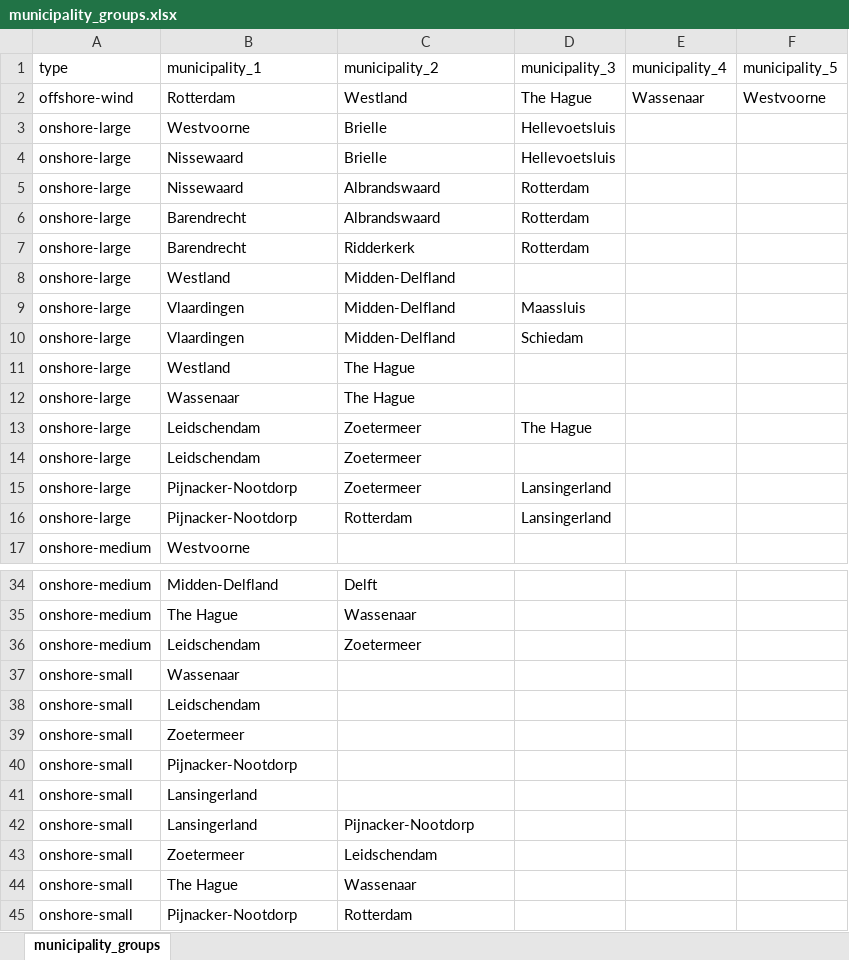
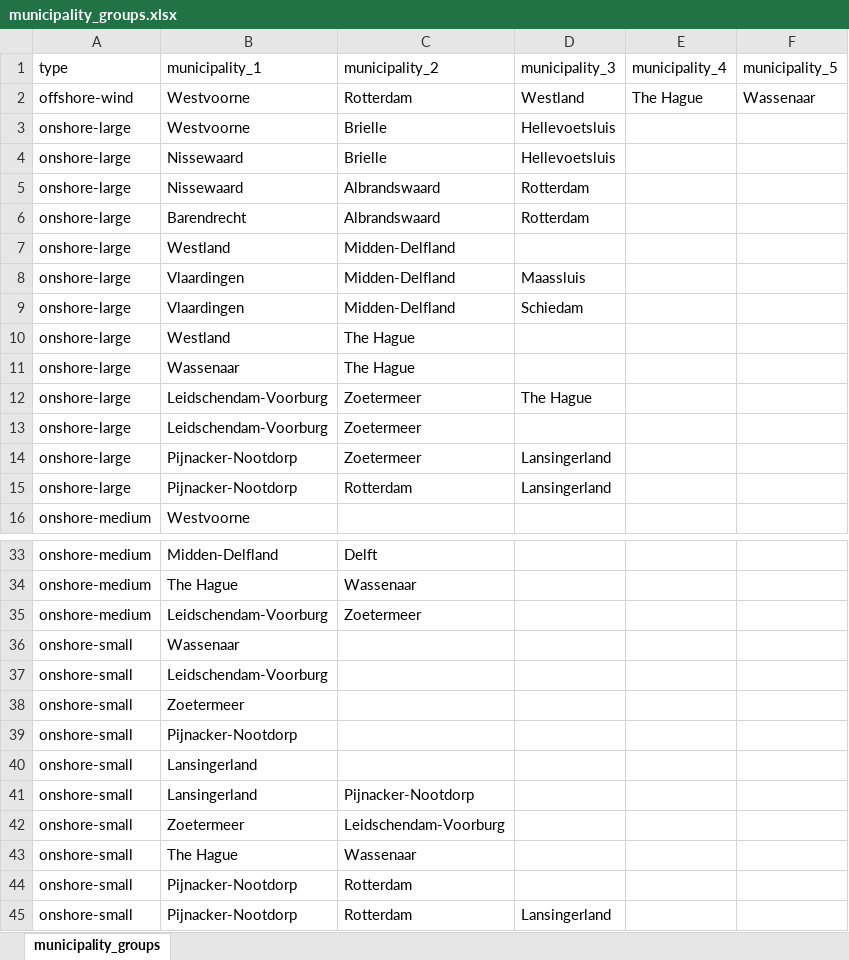
Before and after one commit to fcruztorres/ABM_Energy_Transition, an Excel workbook: data/municipality_groups.xlsx, sheet municipality_groups, drawn as a sheet; only a part is shown, gaps mark what is left out; the shorter side is filled out with more unchanged rows; values as stored, in another font and other column widths than the file's, no borders; removed rows and columns are numbered as before the commit, all else as after; the diff names each change by its address in the sheet, - before the commit and + after, or states it on an @@ line.

Commit message:
generation of projects is constrained by geographical space + implementation of municipality groups for positive and negative externalities

```diff
--- a/data/municipality_groups.xlsx (sheet municipality_groups)
+++ b/data/municipality_groups.xlsx (sheet municipality_groups)
-row 2: offshore-wind | Rotterdam | Westland | The Hague | Wassenaar | Westvoorne
+row 2: offshore-wind | Westvoorne | Rotterdam | Westland | The Hague | Wassenaar
-row 7: onshore-large | Barendrecht | Ridderkerk | Rotterdam
-B12:B13 (municipality_1): Leidschendam
+B12:B13 (municipality_1): Leidschendam-Voorburg
-B35 (municipality_1): Leidschendam
+B35 (municipality_1): Leidschendam-Voorburg
-B37 (municipality_1): Leidschendam
+B37 (municipality_1): Leidschendam-Voorburg
-C42 (municipality_2): Leidschendam
+C42 (municipality_2): Leidschendam-Voorburg
```
Also changed, not shown: data/projects - calculations.xlsx, 3 other files.
